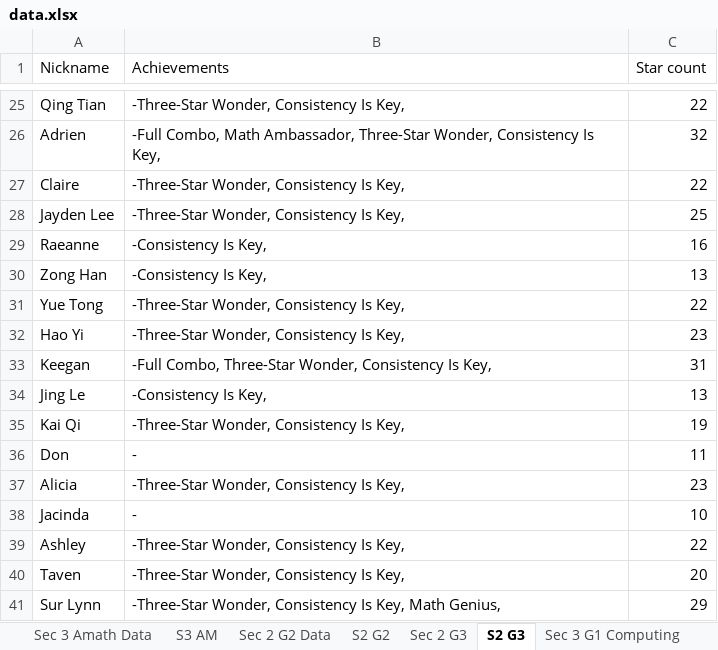
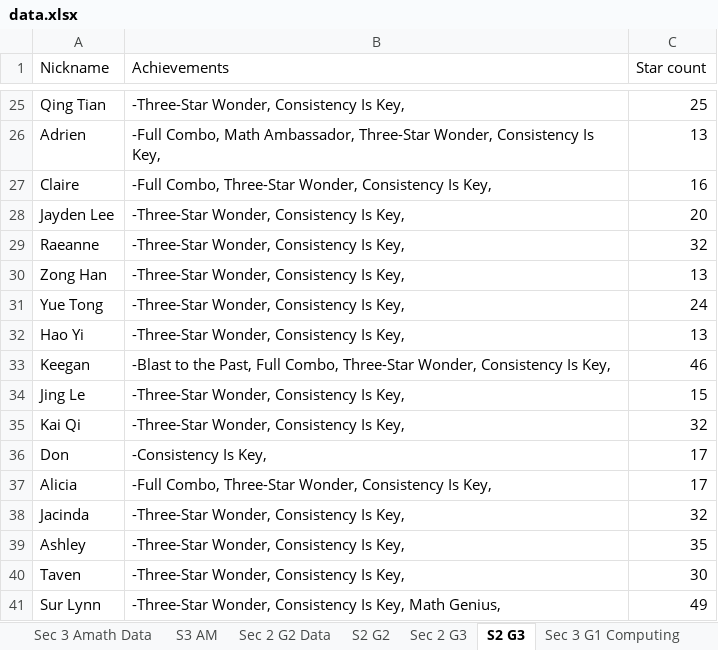
Before and after one commit to wenjunthenwj/wenjunthenwj.github.io, an Excel workbook: docs/data.xlsx, sheet S2 G3, drawn as a sheet; only a part is shown, gaps mark what is left out; values as stored, in another font and other column widths than the file's, no borders; charts and pictures not drawn; the diff covers the shown part only; the diff names each change by its address in the sheet, - before the commit and + after, or states it on an @@ line.

```diff
--- a/docs/data.xlsx (sheet S2 G3)
+++ b/docs/data.xlsx (sheet S2 G3)
-C25 (Star count): 22
+C25 (Star count): 25
-C26 (Star count): 32
+C26 (Star count): 13
-B27 (Achievements): -Three-Star Wonder, Consistency Is Key,
+B27 (Achievements): -Full Combo, Three-Star Wonder, Consistency Is Key,
-C27 (Star count): 22
+C27 (Star count): 16
-C28 (Star count): 25
+C28 (Star count): 20
-B29:B30 (Achievements): -Consistency Is Key,
+B29:B30 (Achievements): -Three-Star Wonder, Consistency Is Key,
-C29 (Star count): 16
+C29 (Star count): 32
-C31 (Star count): 22
+C31 (Star count): 24
-C32 (Star count): 23
+C32 (Star count): 13
-B33 (Achievements): -Full Combo, Three-Star…
+B33 (Achievements): -Blast to the Past, Full Combo, Three-Star…
-C33 (Star count): 31
+C33 (Star count): 46
-B34 (Achievements): -Consistency Is Key,
+B34 (Achievements): -Three-Star Wonder, Consistency Is Key,
-C34 (Star count): 13
+C34 (Star count): 15
-C35 (Star count): 19
+C35 (Star count): 32
-B36 (Achievements): -
+B36 (Achievements): -Consistency Is Key,
-C36 (Star count): 11
+C36 (Star count): 17
-B37 (Achievements): -Three-Star Wonder, Consistency Is Key,
+B37 (Achievements): -Full Combo, Three-Star Wonder, Consistency Is Key,
-C37 (Star count): 23
+C37 (Star count): 17
-B38 (Achievements): -
+B38 (Achievements): -Three-Star Wonder, Consistency Is Key,
-C38 (Star count): 10
+C38 (Star count): 32
-C39 (Star count): 22
+C39 (Star count): 35
-C40 (Star count): 20
+C40 (Star count): 30
-C41 (Star count): 29
+C41 (Star count): 49
```
Also changed, not shown: 32 edited cells elsewhere in this sheet, sheet Sec 2 G3, sheet Sec 2 G2 Data, sheet Sec 3 Amath Data, sheet S2 G2, sheet S3 AM.
